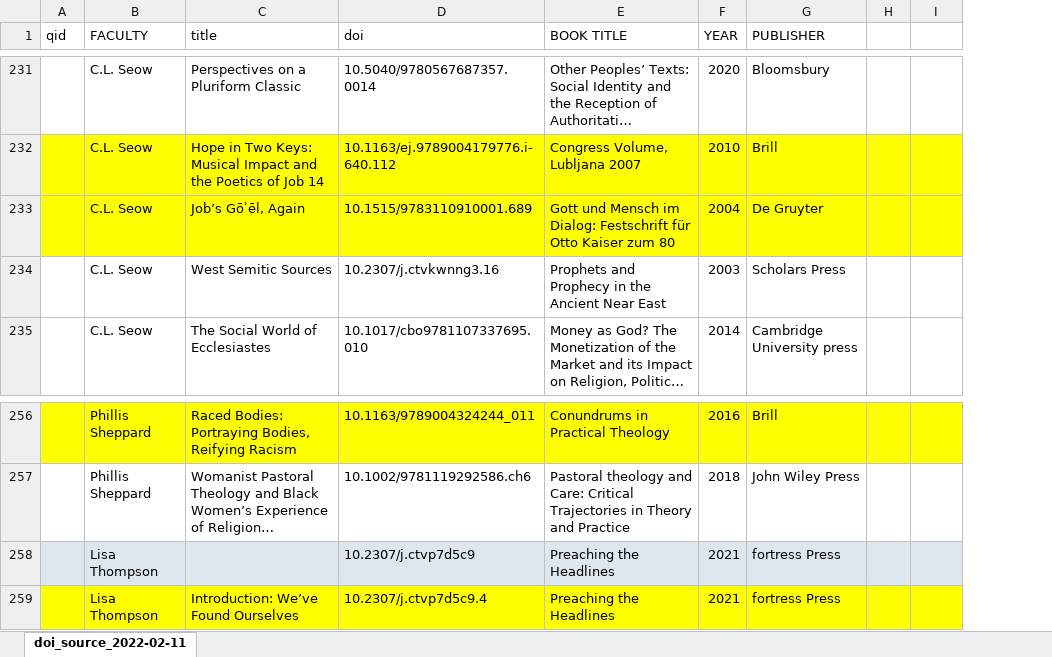
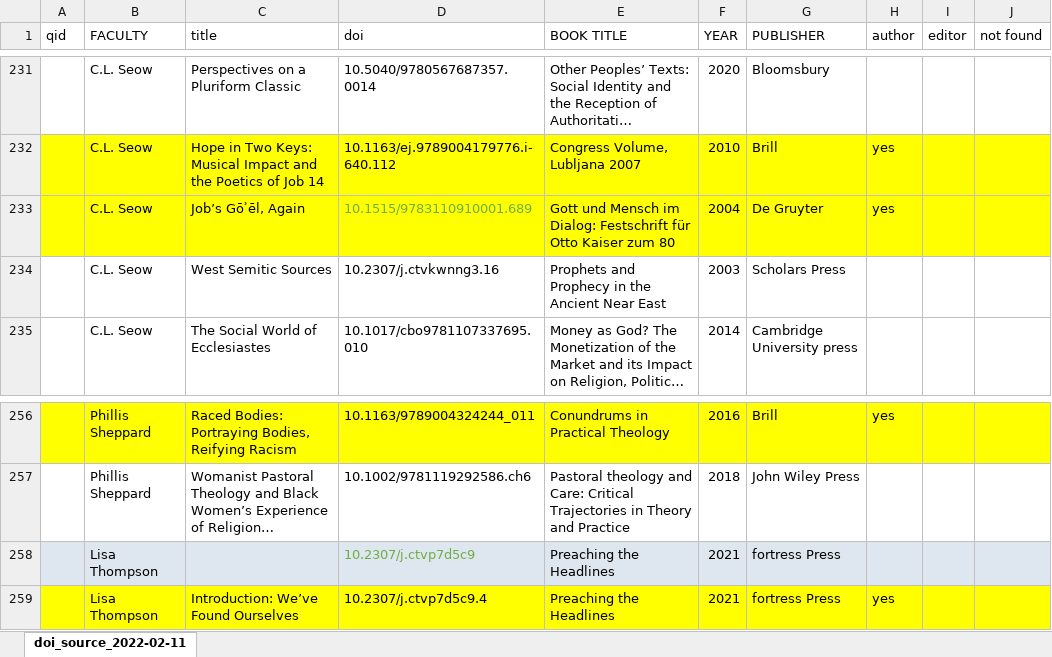
Before and after one commit to HeardLibrary/vandycite, an Excel workbook: divinity_law/doi_source_2022-02-11.xlsx, sheet doi_source_2022-02-11, drawn as a sheet; only a part is shown, gaps mark what is left out; long unchanged cells end in …; values as stored, in another font and other column widths than the file's, no borders; removed rows and columns are numbered as before the commit, all else as after; the diff covers the shown part only; the diff names each change by its address in the sheet, - before the commit and + after, or states it on an @@ line.

Commit message:
books link to book chapters
provided a list of books that need to be linked to book chapters in Wikidata

```diff
--- a/divinity_law/doi_source_2022-02-11.xlsx (sheet doi_source_2022-02-11)
+++ b/divinity_law/doi_source_2022-02-11.xlsx (sheet doi_source_2022-02-11)
-column H, empty
+column H (author), rows 232-233: yes | yes; rows 256-259: yes |  |  | yes
+column J (not found), empty
-I1: (empty)
+I1: editor
-D233 text colour: black
+D233 text colour: #70AD47
-D258 text colour: black
+D258 text colour: #70AD47
```
Also changed, not shown: 1 edited cell and cell formats elsewhere in this sheet, 2 other files.
